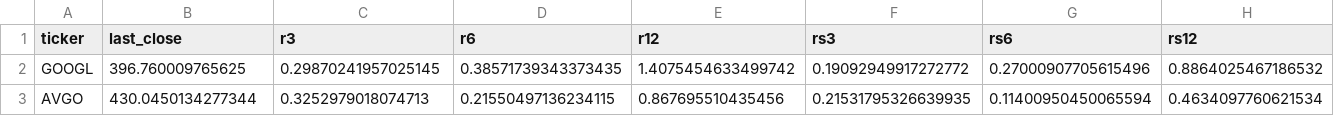
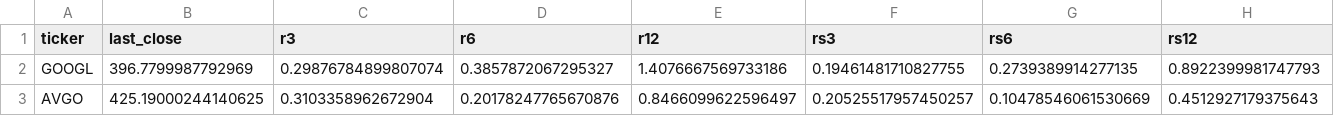
Before and after one commit to shirleybds36-sudo/jlaw_strong_stocks_list, a CSV file: daily_csv/candidates_2026-05-15.csv, drawn as a sheet; only a part is shown; the diff covers the shown part only; the diff names each change by its address in the sheet, - before the commit and + after, or states it on an @@ line.

```diff
--- a/daily_csv/candidates_2026-05-15.csv
+++ b/daily_csv/candidates_2026-05-15.csv
-B2 (last_close): 396.760009765625
+B2 (last_close): 396.7799987792969
-C2 (r3): 0.29870241957025145
+C2 (r3): 0.29876784899807074
-D2 (r6): 0.38571739343373435
+D2 (r6): 0.3857872067295327
-E2 (r12): 1.4075454633499742
+E2 (r12): 1.4076667569733186
-F2 (rs3): 0.19092949917272772
+F2 (rs3): 0.19461481710827755
-G2 (rs6): 0.27000907705615496
+G2 (rs6): 0.2739389914277135
-H2 (rs12): 0.8864025467186532
+H2 (rs12): 0.8922399981747793
-B3 (last_close): 430.0450134277344
+B3 (last_close): 425.19000244140625
-C3 (r3): 0.3252979018074713
+C3 (r3): 0.3103358962672904
-D3 (r6): 0.21550497136234115
+D3 (r6): 0.20178247765670876
-E3 (r12): 0.867695510435456
+E3 (r12): 0.8466099622596497
-F3 (rs3): 0.21531795326639935
+F3 (rs3): 0.20525517957450257
-G3 (rs6): 0.11400950450065594
+G3 (rs6): 0.10478546061530669
-H3 (rs12): 0.4634097760621534
+H3 (rs12): 0.4512927179375643
```
Also changed, not shown: 19 edited cells elsewhere in this file, daily_csv/metrics_all_2026-05-15.csv, 3 other files.
